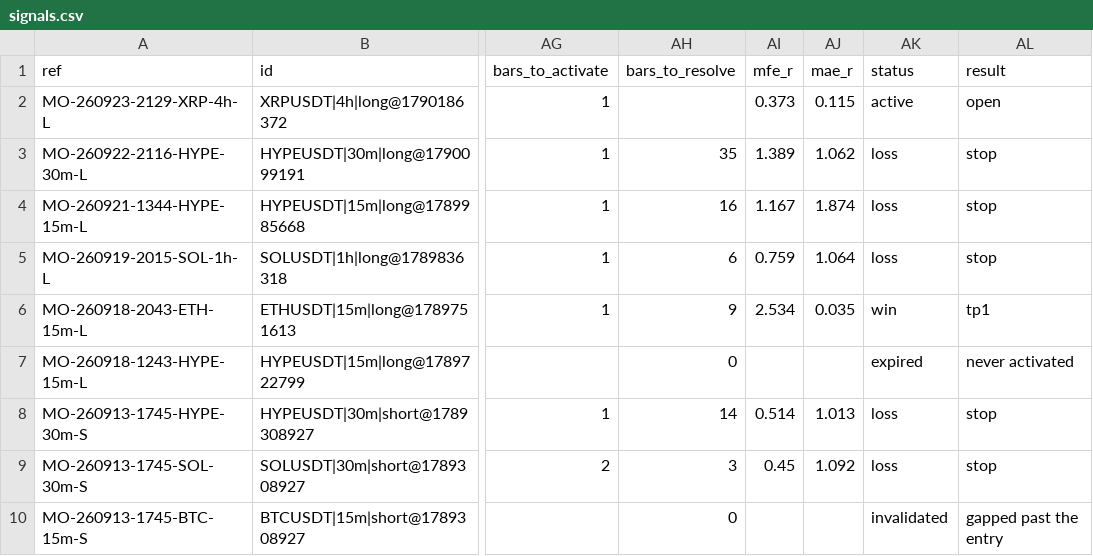
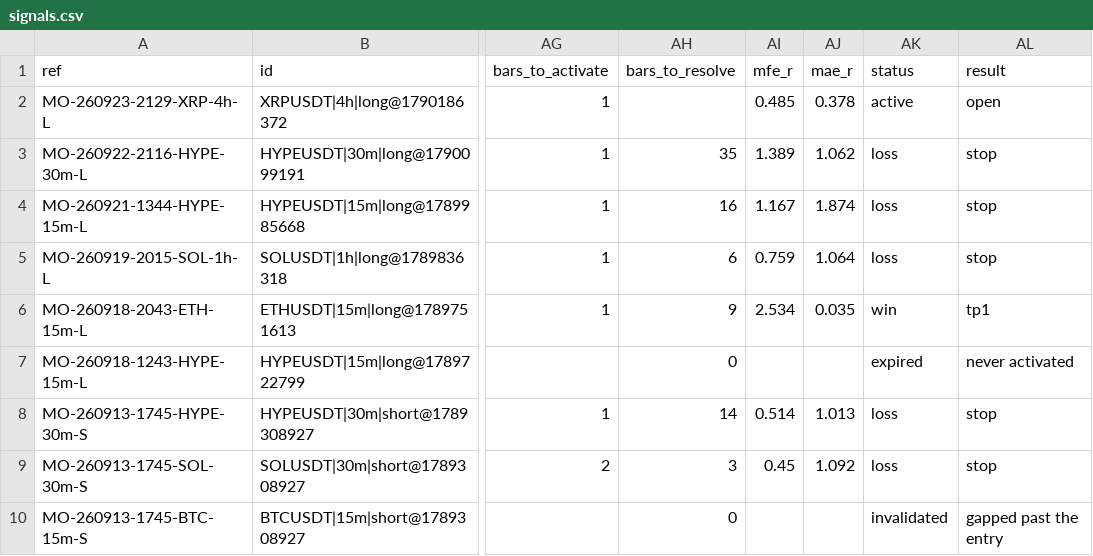
Before and after one commit to msmadanni88/market-observatory, a CSV file: brief/signals.csv, drawn as a sheet; only a part is shown, gaps mark what is left out; the diff names each change by its address in the sheet, - before the commit and + after, or states it on an @@ line.

```diff
--- a/brief/signals.csv
+++ b/brief/signals.csv
-AI2 (mfe_r): 0.373
+AI2 (mfe_r): 0.485
-AJ2 (mae_r): 0.115
+AJ2 (mae_r): 0.378
```
Also changed, not shown: 3 other files.
